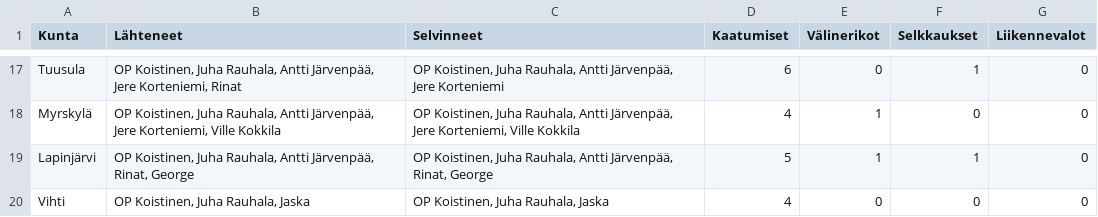
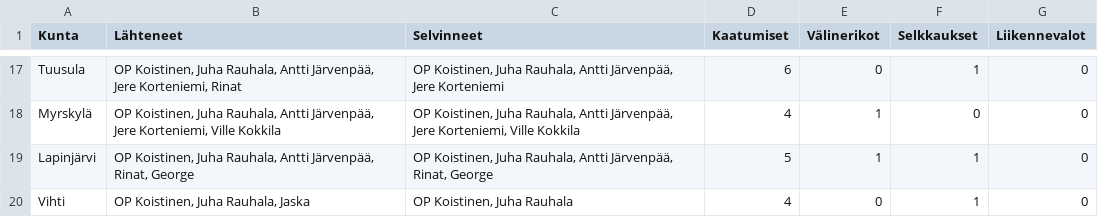
Before and after one commit to jarvena/ympariajo-info, a CSV file: data/ympäriajostatsit.csv, drawn as a sheet; only a part is shown, gaps mark what is left out.

Commit message:
Vihti stats correct

```diff
--- a/data/ympäriajostatsit.csv
+++ b/data/ympäriajostatsit.csv
@@ -19,2 +19,2 @@ Myrskylä;OP Koistinen, Juha Rauhala, Antti Järvenpää, Jere Korteniemi, Ville
 Lapinjärvi;OP Koistinen, Juha Rauhala, Antti Järvenpää, Rinat, George;OP Koistinen, Juha Rauhala, Antti Järvenpää, Rinat, George;5;1;1;0
-Vihti;OP Koistinen, Juha Rauhala, Jaska;OP Koistinen, Juha Rauhala, Jaska;4;0;0;0
+Vihti;OP Koistinen, Juha Rauhala, Jaska;OP Koistinen, Juha Rauhala;4;0;1;0
```
